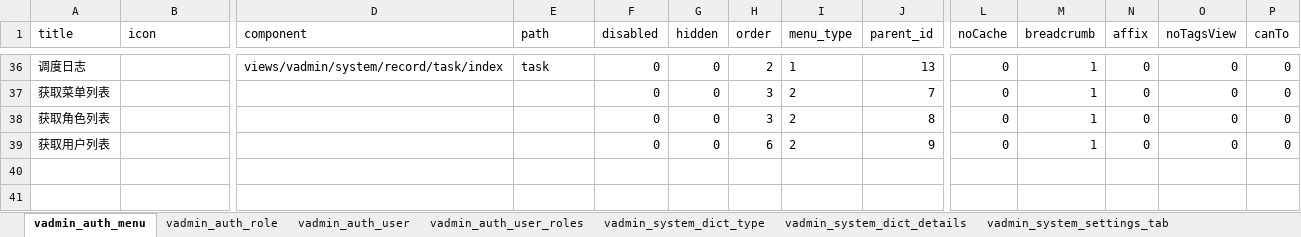
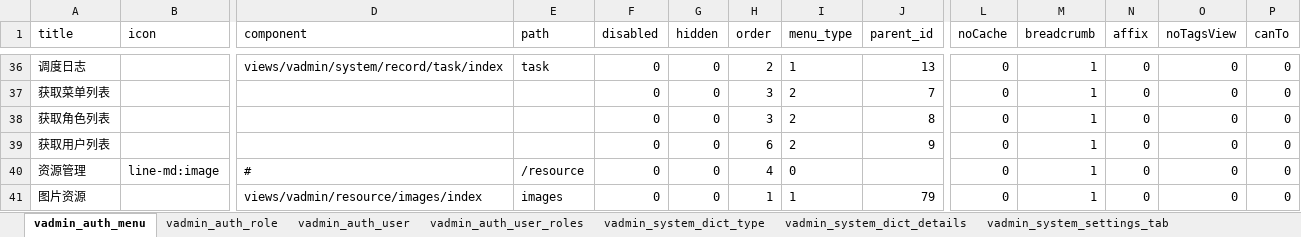
Before and after one commit to maxxxxyang/qingbo-kinit, an Excel workbook: kinit-api/scripts/initialize/data/init.xlsx, sheet vadmin_auth_menu, drawn as a sheet; only a part is shown, gaps mark what is left out; values as stored, in another font and other column widths than the file's, no borders; rows hold the shown columns only; the diff names each change by its address in the sheet, - before the commit and + after, or states it on an @@ line.

```diff
--- a/kinit-api/scripts/initialize/data/init.xlsx (sheet vadmin_auth_menu)
+++ b/kinit-api/scripts/initialize/data/init.xlsx (sheet vadmin_auth_menu)
+row 40: 资源管理 | line-md:image | # | /resource | 0 | 0 | 4 | 0 |  | 0 | 1 | 0 | 0 | 0
+row 41: 图片资源 |  | views/vadmin/resource/images/index | images | 0 | 0 | 1 | 1 | 79 | 0 | 1 | 0 | 0 | 0
```
Also changed, not shown: 17 other files.
